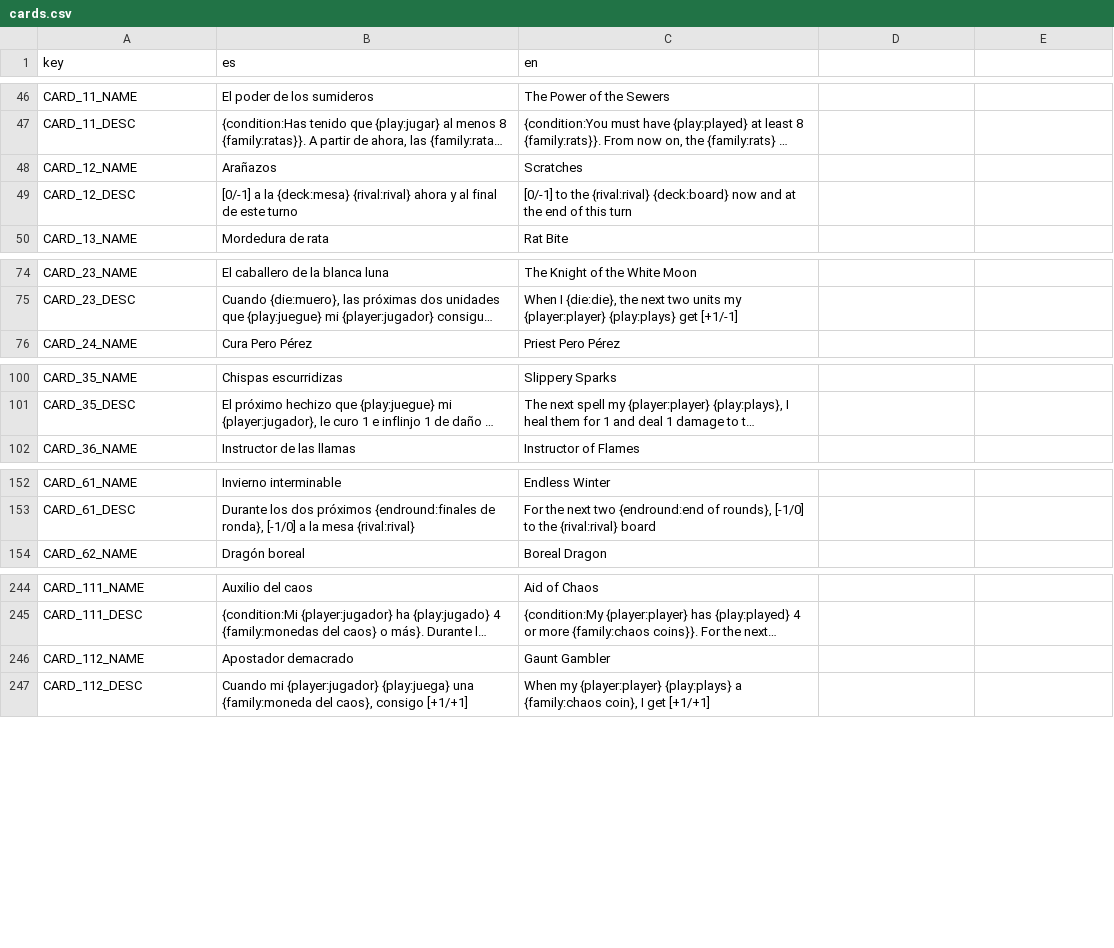
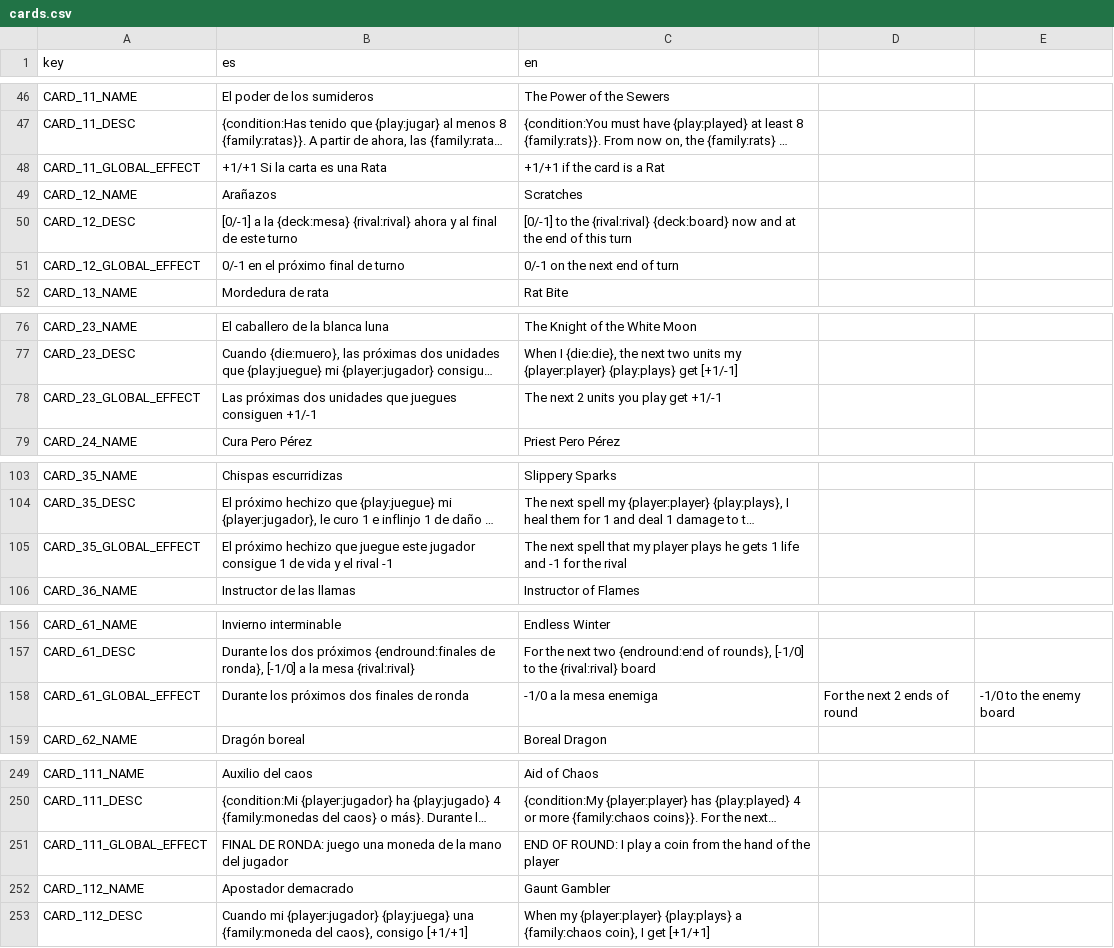
Before and after one commit to Grojman/WizardWarServer, a CSV file: WizardWarServer/Data/Translations/cards.csv, drawn as a sheet; only a part is shown, gaps mark what is left out; long unchanged cells end in …; the diff names each change by its address in the sheet, - before the commit and + after, or states it on an @@ line.

```diff
--- a/WizardWarServer/Data/Translations/cards.csv
+++ b/WizardWarServer/Data/Translations/cards.csv
+row 48: CARD_11_GLOBAL_EFFECT | +1/+1 Si la carta es una Rata | +1/+1 if the card is a Rat
+row 51: CARD_12_GLOBAL_EFFECT | 0/-1 en el próximo final de turno | 0/-1 on the next end of turn
+row 78: CARD_23_GLOBAL_EFFECT | Las próximas dos unidades que juegues consiguen +1/-1 | The next 2 units you play get +1/-1
+row 105: CARD_35_GLOBAL_EFFECT | El próximo hechizo que juegue este jugador consigue 1 de vida y el rival -1 | The next spell that my player plays he gets 1 life and -1 for the rival
+row 158: CARD_61_GLOBAL_EFFECT | Durante los próximos dos finales de ronda | -1/0 a la mesa enemiga | For the next 2 ends of round | -1/0 to the enemy board
+row 251: CARD_111_GLOBAL_EFFECT | FINAL DE RONDA: juego una moneda de la mano del jugador | END OF ROUND: I play a coin from the hand of the player
```
Also changed, not shown: 5 other files.
